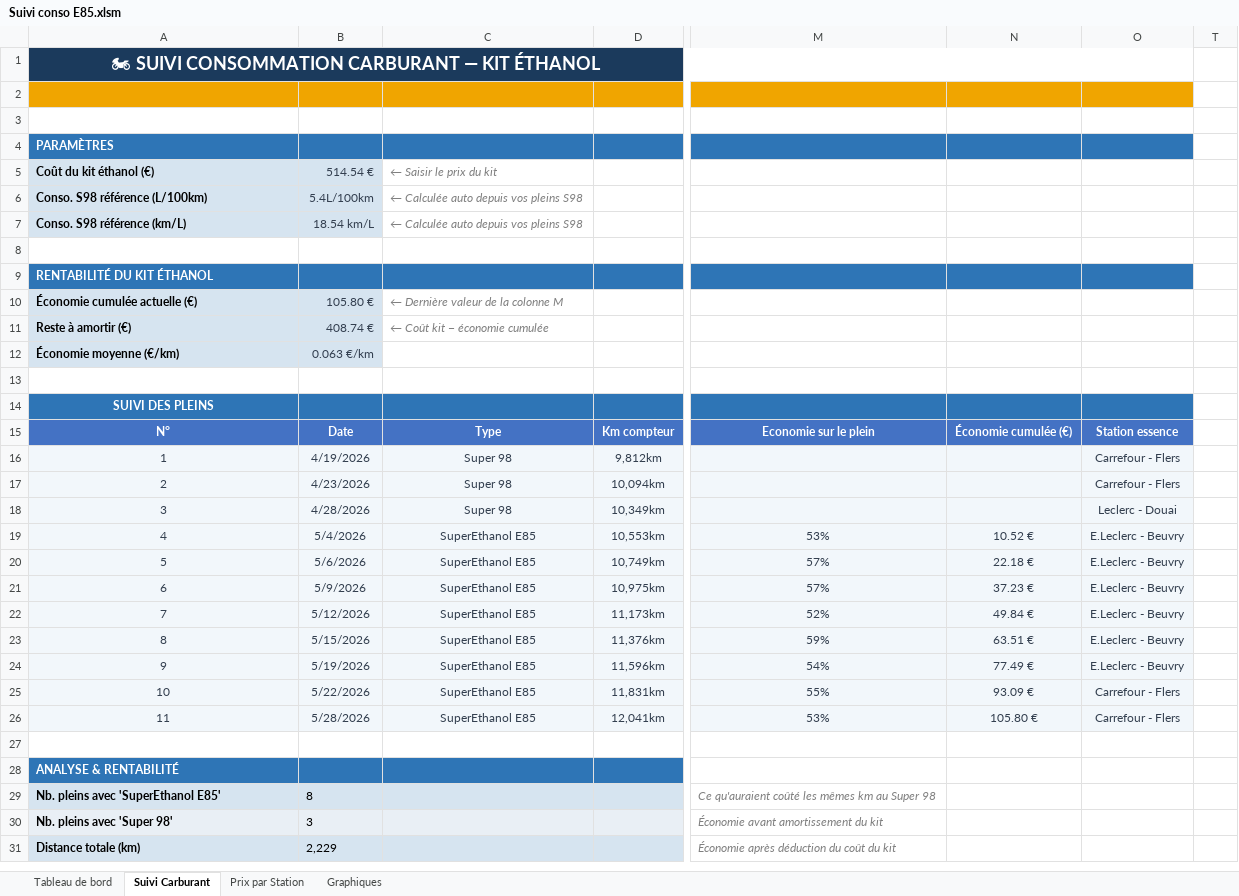
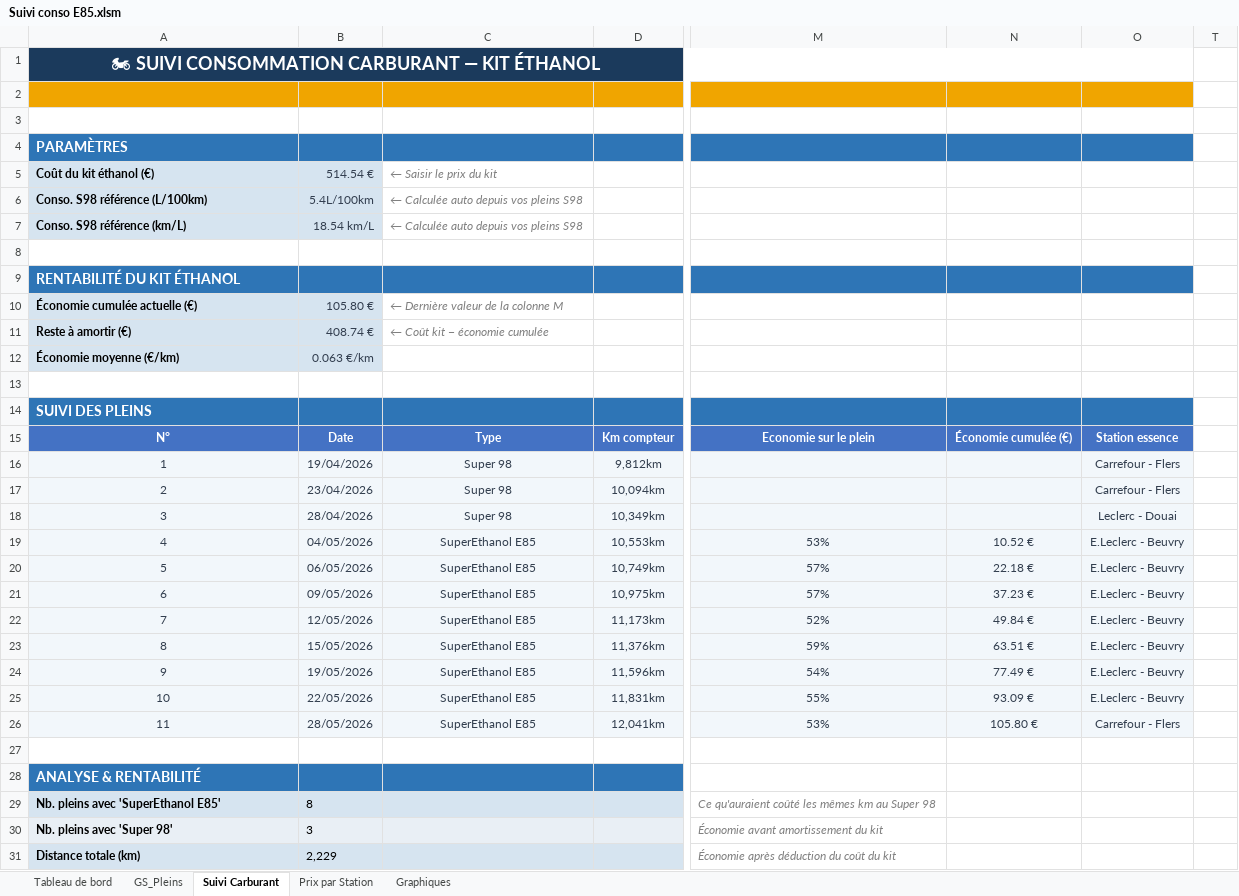
Before and after one commit to fdaubercy/suivi-conso-carburant, an Excel workbook: excel/Suivi conso E85.xlsm, sheet Suivi Carburant, drawn as a sheet; only a part is shown, gaps mark what is left out; values as stored, in another font and other column widths than the file's, no borders; charts and pictures and conditional formats and table styles not drawn; the diff names each change by its address in the sheet, - before the commit and + after, or states it on an @@ line.

```diff
--- a/excel/Suivi conso E85.xlsm (sheet Suivi Carburant)
+++ b/excel/Suivi conso E85.xlsm (sheet Suivi Carburant)
@@ sheet tab unhidden: GS_Pleins @@
@@ A4 text size: larger @@
@@ A9 text size: larger @@
@@ A14 text size: larger, alignment: center → left @@
-B16: 4/19/2026
+B16: 19/04/2026
-B17: 4/23/2026
+B17: 23/04/2026
-B18: 4/28/2026
+B18: 28/04/2026
-B19: 5/4/2026
+B19: 04/05/2026
-B20: 5/6/2026
+B20: 06/05/2026
-B21: 5/9/2026
+B21: 09/05/2026
-B22: 5/12/2026
+B22: 12/05/2026
-B23: 5/15/2026
+B23: 15/05/2026
-B24: 5/19/2026
+B24: 19/05/2026
-B25: 5/22/2026
+B25: 22/05/2026
-O25: Carrefour - Flers
+O25: E.Leclerc - Beuvry
-B26: 5/28/2026
+B26: 28/05/2026
@@ A28 text size: larger @@
```
Also changed, not shown: sheet Prix par Station, formulas that keep their value, charts or pictures, 4 other files.
